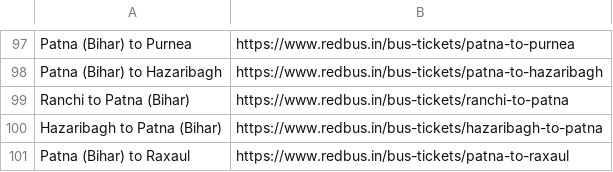
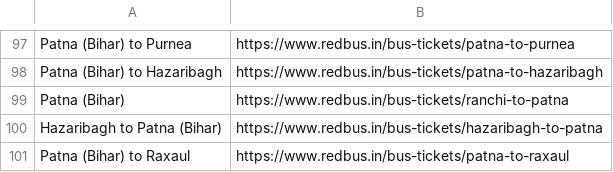
Before and after one commit to saromaddy/redbus_selenium, a CSV file: csv_files/df.csv, drawn as a sheet; only a part is shown, gaps mark what is left out.

```diff
--- a/csv_files/df.csv
+++ b/csv_files/df.csv
@@ -98,3 +98,3 @@ Patna (Bihar) to Purnea,https://www.redbus.in/bus-tickets/patna-to-purnea
 Patna (Bihar) to Hazaribagh,https://www.redbus.in/bus-tickets/patna-to-hazaribagh
-Ranchi to Patna (Bihar),https://www.redbus.in/bus-tickets/ranchi-to-patna
+Patna (Bihar),https://www.redbus.in/bus-tickets/ranchi-to-patna
 Hazaribagh to Patna (Bihar),https://www.redbus.in/bus-tickets/hazaribagh-to-patna
```
Also changed, not shown: 6 other files.
